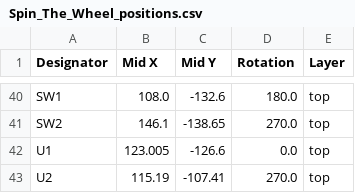
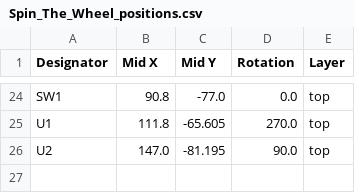
Before and after one commit to BhavyaBhartiya/Spin_The_Wheel, a CSV file: production/Spin_The_Wheel_positions.csv, drawn as a sheet; only a part is shown, gaps mark what is left out; removed rows and columns are numbered as before the commit, all else as after; the diff covers the shown part only; the diff names each change by its address in the sheet, - before the commit and + after, or states it on an @@ line.

```diff
--- a/production/Spin_The_Wheel_positions.csv
+++ b/production/Spin_The_Wheel_positions.csv
-B24 (Mid X): 108.0
+B24 (Mid X): 90.8
-C24 (Mid Y): -132.6
+C24 (Mid Y): -77.0
-D24 (Rotation): 180.0
+D24 (Rotation): 0.0
-row 41: SW2 | 146.1 | -138.65 | 270.0 | top
-B25 (Mid X): 123.005
+B25 (Mid X): 111.8
-C25 (Mid Y): -126.6
+C25 (Mid Y): -65.605
-D25 (Rotation): 0.0
+D25 (Rotation): 270.0
-B26 (Mid X): 115.19
+B26 (Mid X): 147.0
-C26 (Mid Y): -107.41
+C26 (Mid Y): -81.195
-D26 (Rotation): 270.0
+D26 (Rotation): 90.0
```
Also changed, not shown: 1 added row, 17 removed rows and 48 edited cells elsewhere in this file, production/Spin_The_Wheel_bom.csv, 3 other files.
